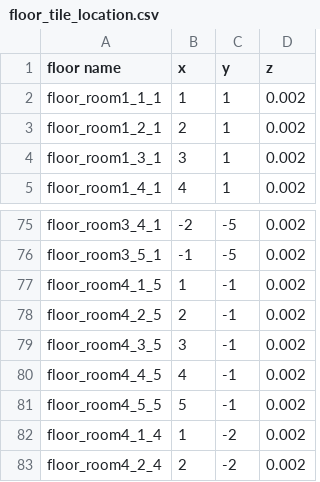
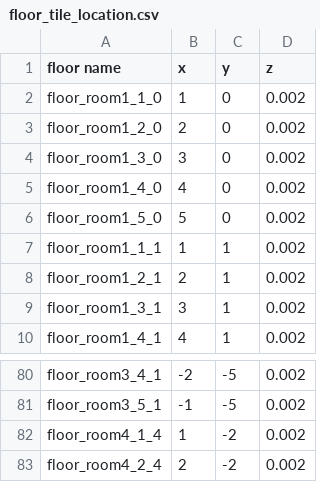
Before and after one commit to LinghengMeng/4_Room_World_Environment, a CSV file: FourRoomScene/floor_tile_location.csv, drawn as a sheet; only a part is shown, gaps mark what is left out; removed rows and columns are numbered as before the commit, all else as after; the diff names each change by its address in the sheet, - before the commit and + after, or states it on an @@ line.

```diff
--- a/FourRoomScene/floor_tile_location.csv
+++ b/FourRoomScene/floor_tile_location.csv
+row 2: floor_room1_1_0 | 1 | 0 | 0.002
+row 3: floor_room1_2_0 | 2 | 0 | 0.002
+row 4: floor_room1_3_0 | 3 | 0 | 0.002
+row 5: floor_room1_4_0 | 4 | 0 | 0.002
+row 6: floor_room1_5_0 | 5 | 0 | 0.002
-row 77: floor_room4_1_5 | 1 | -1 | 0.002
-row 78: floor_room4_2_5 | 2 | -1 | 0.002
-row 79: floor_room4_3_5 | 3 | -1 | 0.002
-row 80: floor_room4_4_5 | 4 | -1 | 0.002
-row 81: floor_room4_5_5 | 5 | -1 | 0.002
```
Also changed, not shown: FourRoomScene/wall_brick_location.csv, 4 other files.
